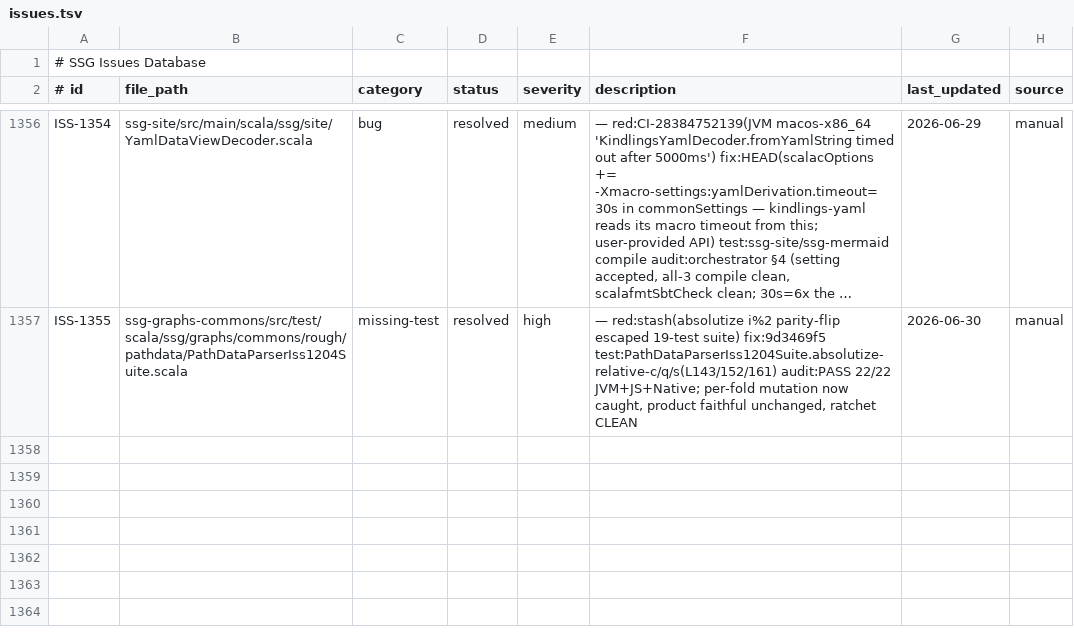
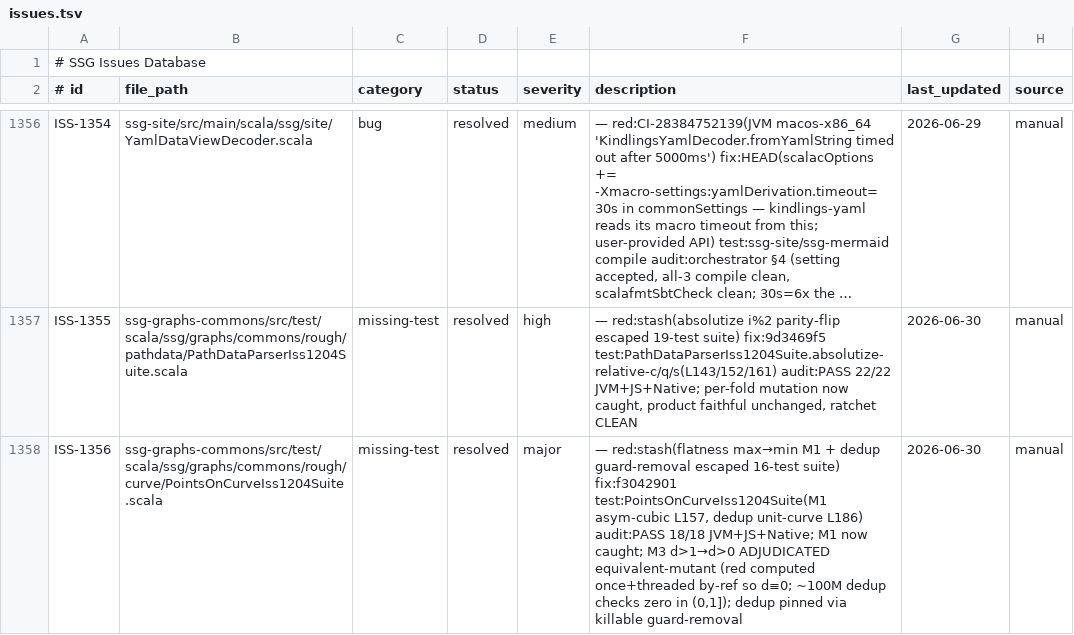
Before and after one commit to kubuszok/ssg, a TSV file: .rescale/data/issues.tsv, drawn as a sheet; only a part is shown, gaps mark what is left out; long unchanged cells end in …; the diff names each change by its address in the sheet, - before the commit and + after, or states it on an @@ line.

Commit message:
campaign: ISS-1204 chip 2 points-on-curve/path PASS; resolve ISS-1356 (M1 fixed, M3 equivalent-mutant)

```diff
--- a/.rescale/data/issues.tsv
+++ b/.rescale/data/issues.tsv
+row 1358: ISS-1356 | ssg-graphs-commons/src/test/scala/ssg/graphs/commons/rough/curve/PointsOnCurveIss1204Suite.scala | missing-test | resolved | major | — red:stash(flatness max→min M1 + dedup guard-removal escaped 16-test suite) fix:f3042901 test:PointsOnCurveIss1204Suite(M1 asym-cubic L157, dedup unit-curve L186) audit:PASS 18/18 JVM+JS+Native; M1 now caught; M3 d>1→d>0 ADJUDICATED equivalent-mutant (red computed once+threaded by-ref so d≡0; ~100M dedup checks zero in (0,1]); dedup pinned via killable guard-removal | 2026-06-30 | manual
```
Also changed, not shown: 2 other files.
